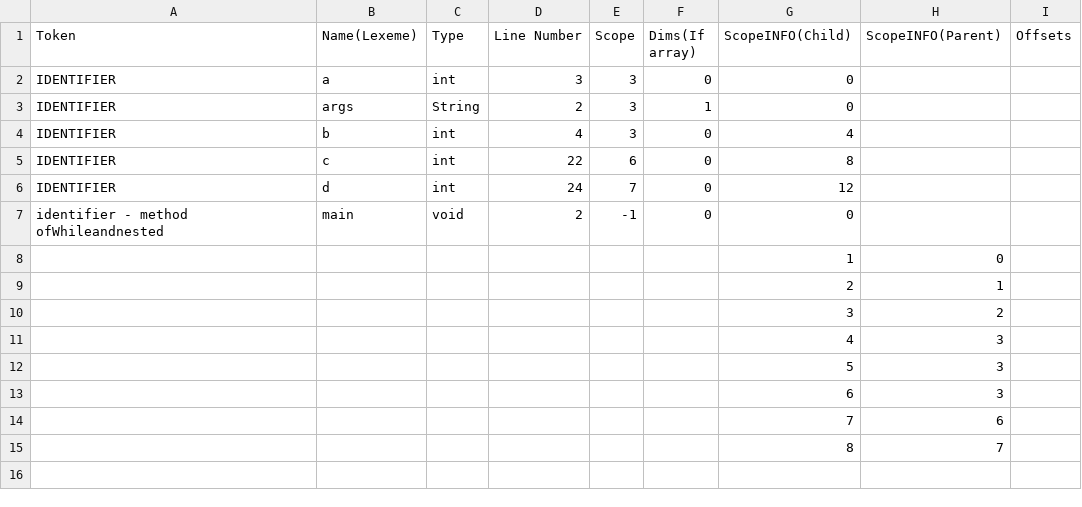
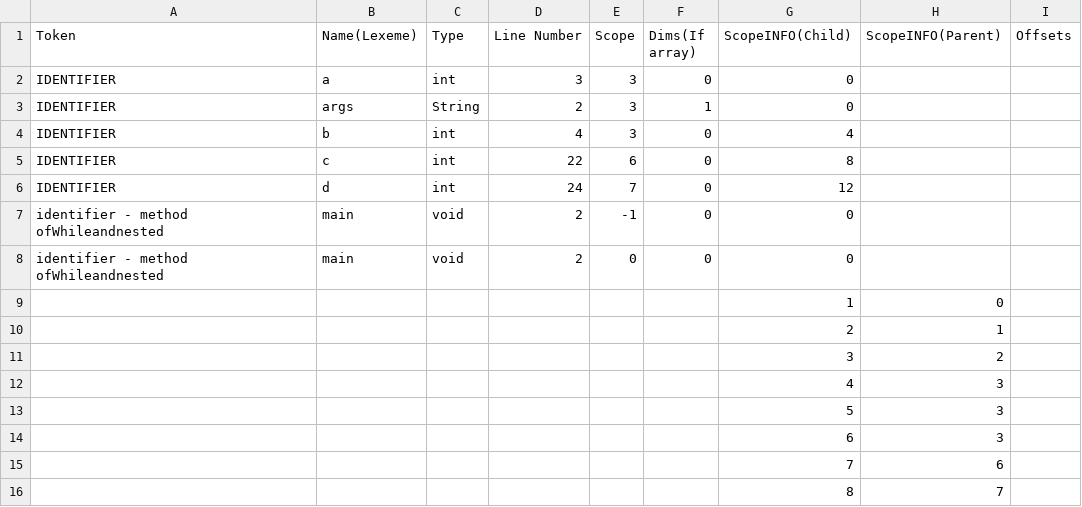
Before and after one commit to Enkryp/CS335, a CSV file: milestone4/outputs/5_symtable.csv, drawn as a sheet.

```diff
--- a/milestone4/outputs/5_symtable.csv
+++ b/milestone4/outputs/5_symtable.csv
@@ -7,2 +7,3 @@ IDENTIFIER, d, int, 24, 7, 0, 12
 identifier - method ofWhileandnested, main, void, 2, -1, 0, 0
+identifier - method ofWhileandnested, main, void, 2, 0, 0, 0
 , , , , , , 1, 0,
```
Also changed, not shown: milestone4/outputs/10_symtable.csv, milestone4/outputs/8_symtable.csv, 20 other files.
